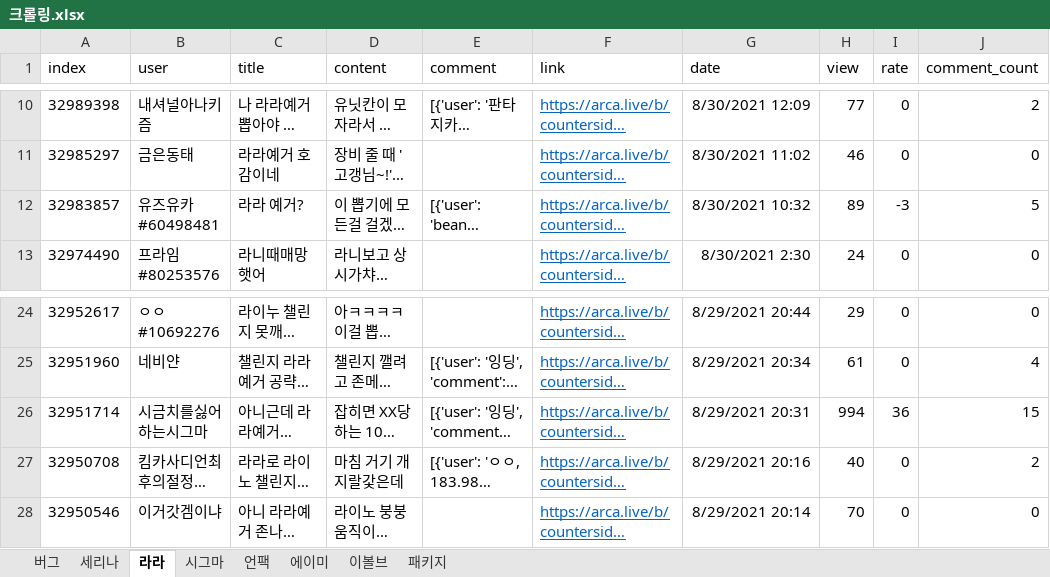
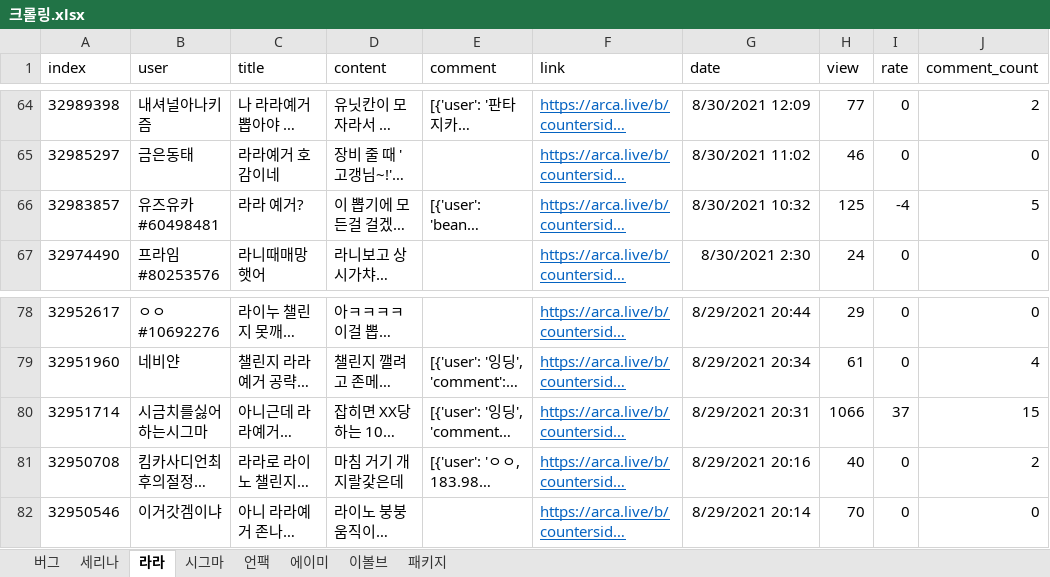
Before and after one commit to songnman/CrawlingThat, an Excel workbook: 크롤링.xlsx, sheet 라라, drawn as a sheet; only a part is shown, gaps mark what is left out; long unchanged cells end in …; values as stored, in another font and other column widths than the file's, no borders; table styles not drawn; addresses are those after the commit; the diff covers the shown part only; the diff names each change by its address in the sheet, - before the commit and + after, or states it on an @@ line.

```diff
--- a/크롤링.xlsx (sheet 라라)
+++ b/크롤링.xlsx (sheet 라라)
-H66 (view): 89
+H66 (view): 125
-I66 (rate): -3
+I66 (rate): -4
-H80 (view): 994
+H80 (view): 1066
-I80 (rate): 36
+I80 (rate): 37
```
Also changed, not shown: 54 added rows and 6 edited cells elsewhere in this sheet, sheet 이볼브, sheet 시그마, sheet 에이미, sheet 패키지, sheet 세리나, sheet 버그, 1 more sheet, 10 other files.
